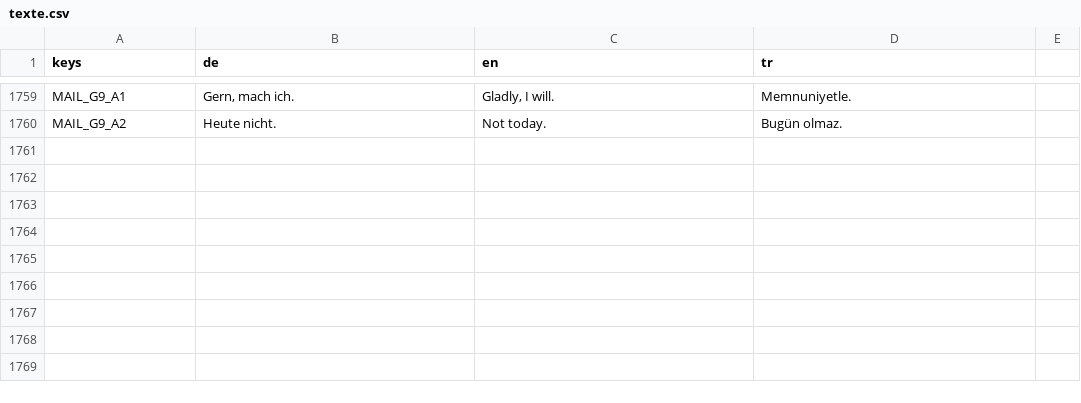
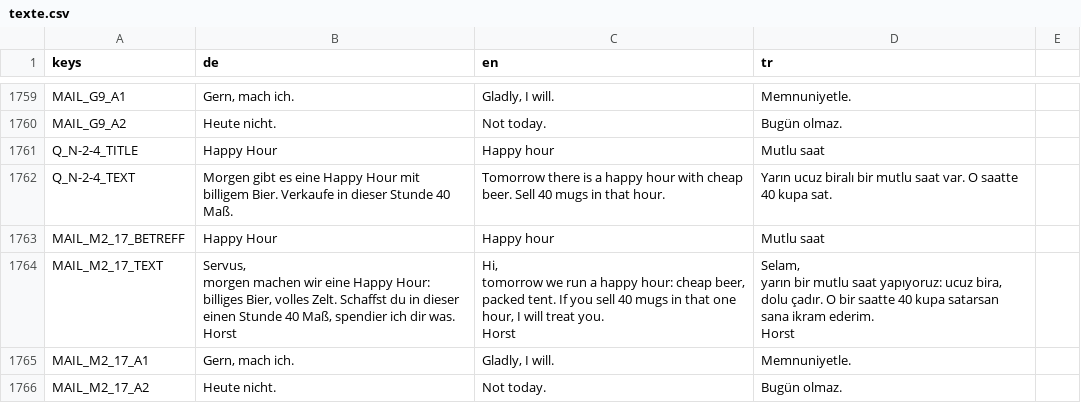
Before and after one commit to sysexperts/oktoberfest, a CSV file: locale/texte.csv, drawn as a sheet; only a part is shown, gaps mark what is left out; ↵ is a line break in a cell; the diff names each change by its address in the sheet, - before the commit and + after, or states it on an @@ line.

```diff
--- a/locale/texte.csv
+++ b/locale/texte.csv
+row 1761: Q_N-2-4_TITLE | Happy Hour | Happy hour | Mutlu saat
+row 1762: Q_N-2-4_TEXT | Morgen gibt es eine Happy Hour mit billigem Bier. Verkaufe in dieser Stunde 40 Maß. | Tomorrow there is a happy hour with cheap beer. Sell 40 mugs in that hour. | Yarın ucuz biralı bir mutlu saat var. O saatte 40 kupa sat.
+row 1763: MAIL_M2_17_BETREFF | Happy Hour | Happy hour | Mutlu saat
+row 1764: MAIL_M2_17_TEXT | Servus, ↵ morgen machen wir eine Happy Hour: billiges Bier, volles Zelt. Schaffst du in dieser einen Stunde 40 Maß, spendier ich dir was. ↵ Horst | Hi, ↵ tomorrow we run a happy hour: cheap beer, packed tent. If you sell 40 mugs in that one hour, I will treat you. ↵ Horst | Selam, ↵ yarın bir mutlu saat yapıyoruz: ucuz bira, dolu çadır. O bir saatte 40 kupa satarsan sana ikram ederim. ↵ Horst
+row 1765: MAIL_M2_17_A1 | Gern, mach ich. | Gladly, I will. | Memnuniyetle.
+row 1766: MAIL_M2_17_A2 | Heute nicht. | Not today. | Bugün olmaz.
```
Also changed, not shown: 14 other files.
